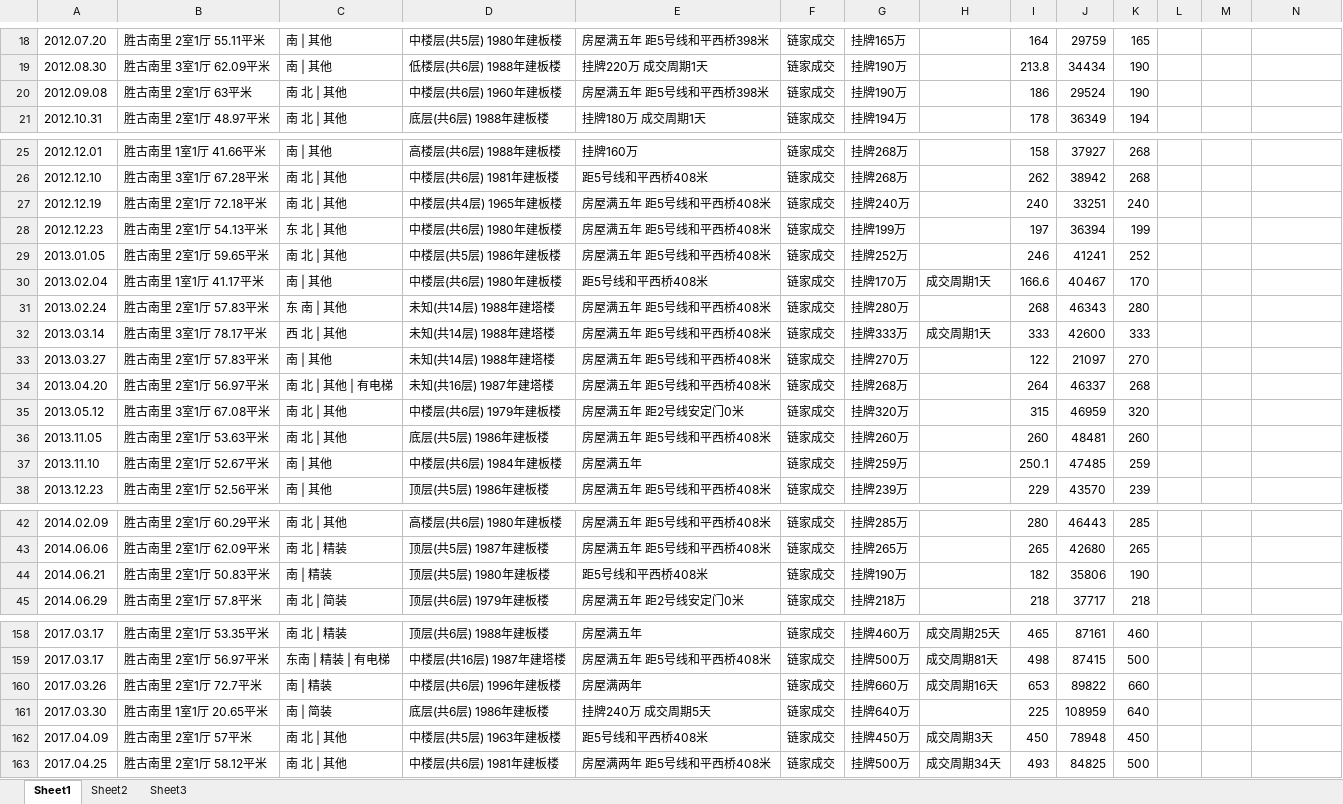
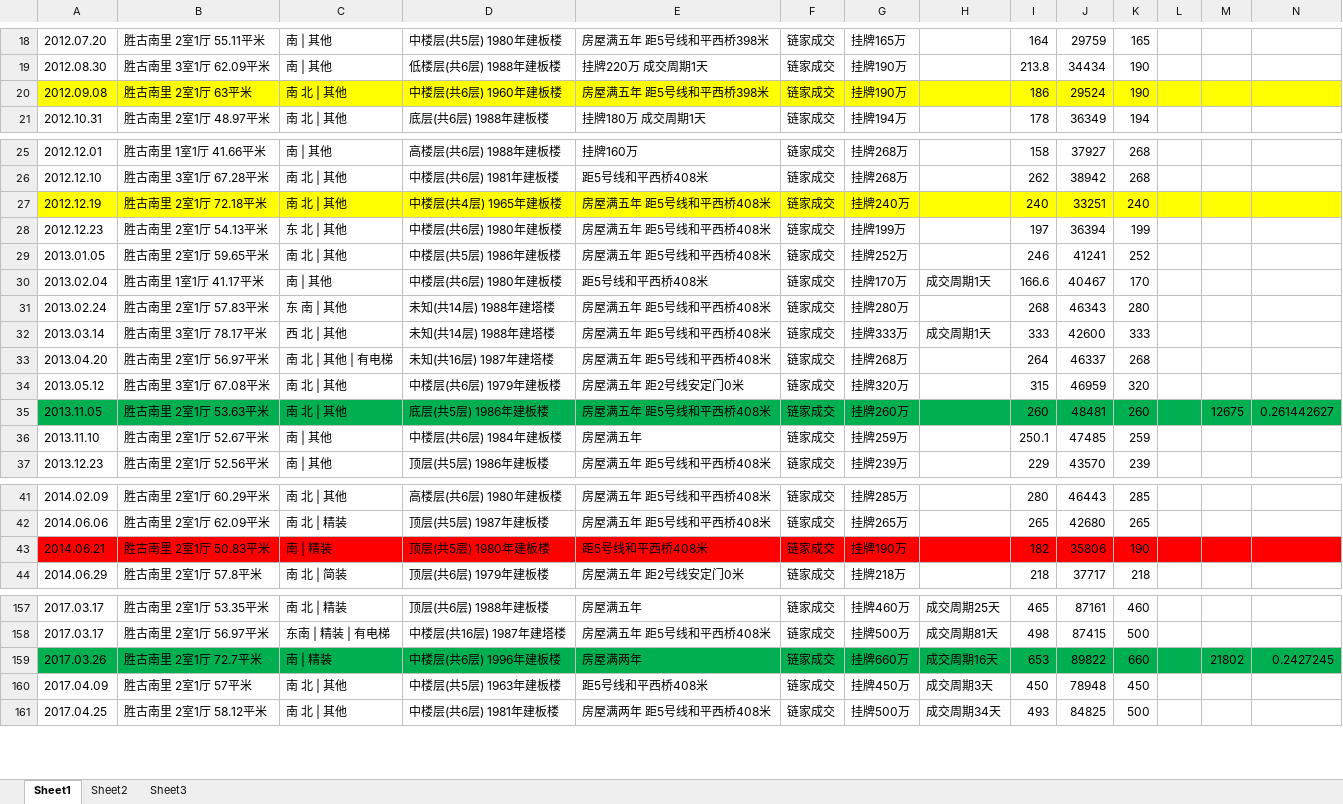
Before and after one commit to cliffinlin/pyQuery, an Excel workbook: 朝阳/胜古南里/新建 Microsoft Office Excel 工作表.xlsx, sheet Sheet1, drawn as a sheet; only a part is shown, gaps mark what is left out; values as stored, in another font and other column widths than the file's, no borders; charts and pictures not drawn; removed rows and columns are numbered as before the commit, all else as after; rows hold the shown columns only; the diff covers the shown part only; the diff names each change by its address in the sheet, - before the commit and + after, or states it on an @@ line.

```diff
--- a/朝阳/胜古南里/新建 Microsoft Office Excel 工作表.xlsx (sheet Sheet1)
+++ b/朝阳/胜古南里/新建 Microsoft Office Excel 工作表.xlsx (sheet Sheet1)
-A20:N20 fill: none
+A20:N20 fill: #FFFF00
-A27:N27 fill: none
+A27:N27 fill: #FFFF00
-row 33: 2013.03.27 | 胜古南里 2室1厅 57.83平米 | 南 | 其他 | 未知(共14层) 1988年建塔楼 | 房屋满五年 距5号线和平西桥408米 | 链家成交 | 挂牌270万 |  | 122 | 21097 | 270
-A35:N35 fill: none
+A35:N35 fill: #00B050
-M35: (empty)
+M35: 12675
-N35: (empty)
+N35: 0.261442627
-A43:N43 fill: none
+A43:N43 fill: #FF0000
-A159:N159 fill: none
+A159:N159 fill: #00B050
-M159: (empty)
+M159: 21802
-N159: (empty)
+N159: 0.2427245
-row 161: 2017.03.30 | 胜古南里 1室1厅 20.65平米 | 南 | 简装 | 底层(共6层) 1986年建板楼 | 挂牌240万 成交周期5天 | 链家成交 | 挂牌640万 |  | 225 | 108959 | 640
```
Also changed, not shown: 1 added row and cell formats elsewhere in this sheet, charts or pictures, 朝阳/安华里四区/新建 Microsoft Office Excel 工作表.xlsx, 朝阳/安贞/新建 Microsoft Office Excel 工作表.xlsx, 22 other files.
